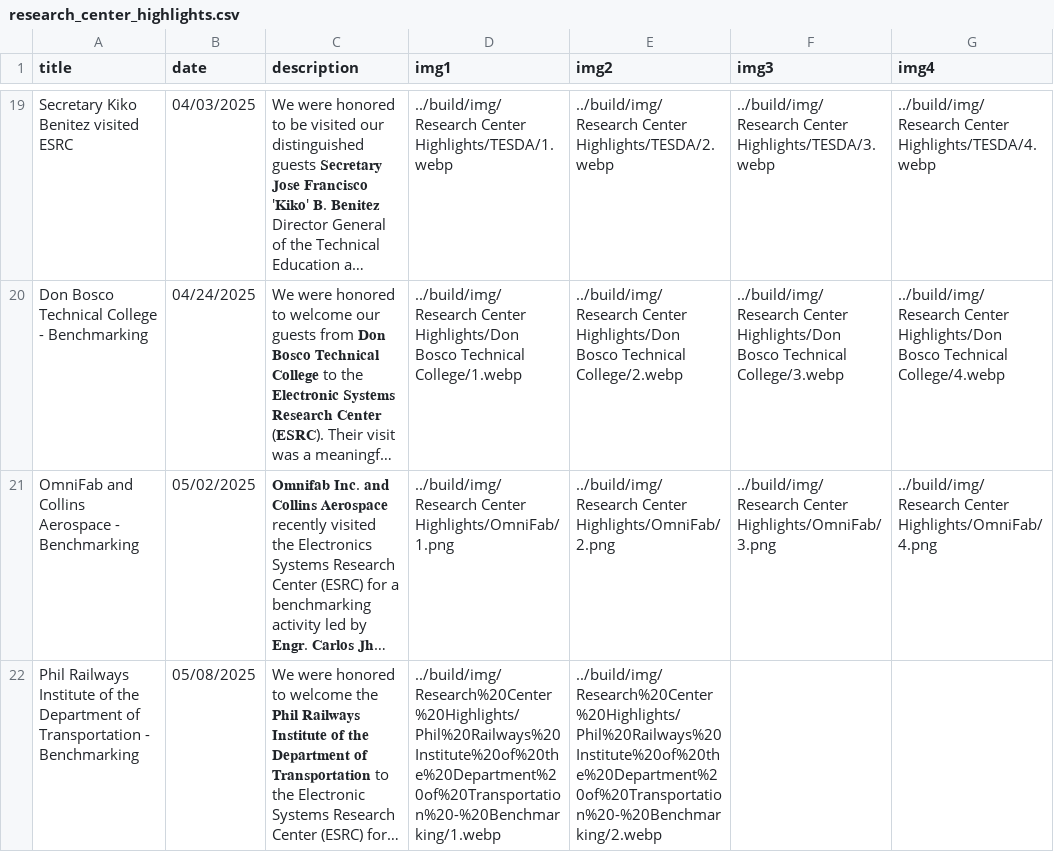
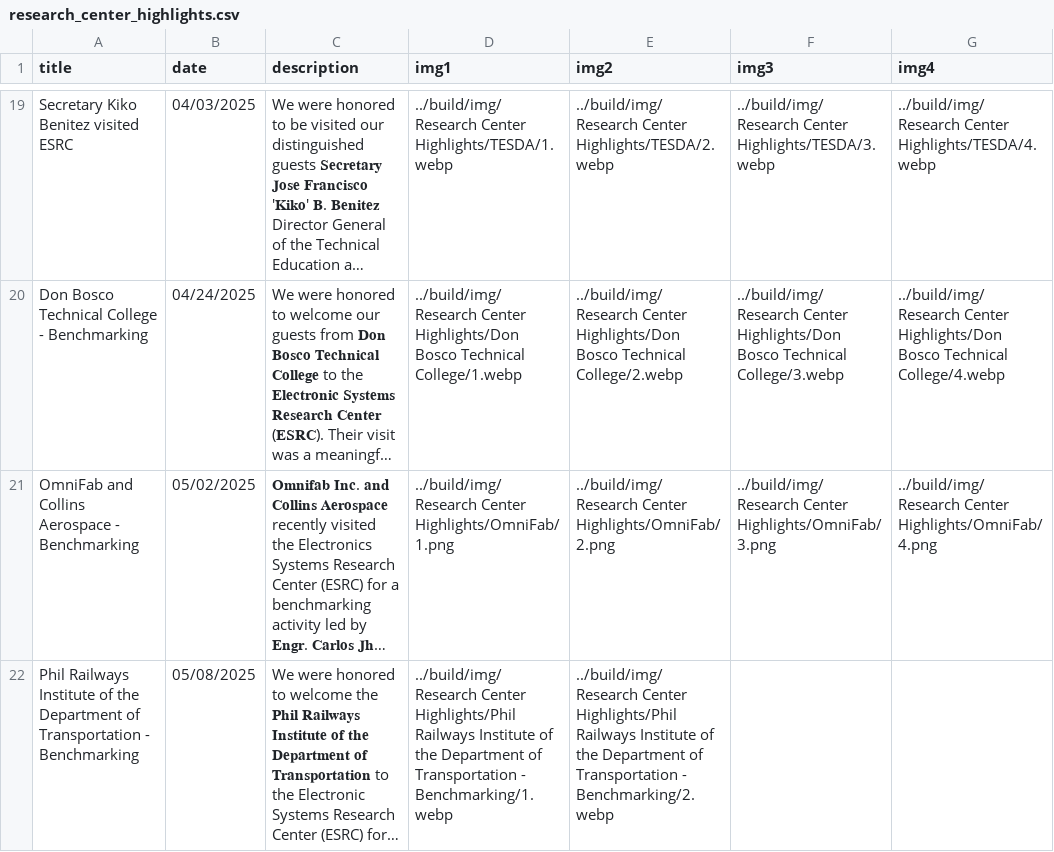
Before and after one commit to Electronic-Systems-Research-Center/Electronic-Systems-Research-Center.github.io, a CSV file: src/research_center_highlights.csv, drawn as a sheet; only a part is shown, gaps mark what is left out; long unchanged cells end in …; the diff names each change by its address in the sheet, - before the commit and + after, or states it on an @@ line.

Commit message:
Update research center highlights with new entries
Added new entries for Phil Railways Institute and updated existing records for various institutions, including their visit details and associated images.

```diff
--- a/src/research_center_highlights.csv
+++ b/src/research_center_highlights.csv
-D22 (img1): ../build/img/Research%20Center%20Highlights/Phil%20Railways%20Institute%20of%20the%20Department%20of%20Transportation%20-%20Benchmarking/1.webp
+D22 (img1): ../build/img/Research Center Highlights/Phil Railways Institute of the Department of Transportation - Benchmarking/1.webp
-E22 (img2): ../build/img/Research%20Center%20Highlights/Phil%20Railways%20Institute%20of%20the%20Department%20of%20Transportation%20-%20Benchmarking/2.webp
+E22 (img2): ../build/img/Research Center Highlights/Phil Railways Institute of the Department of Transportation - Benchmarking/2.webp
```
